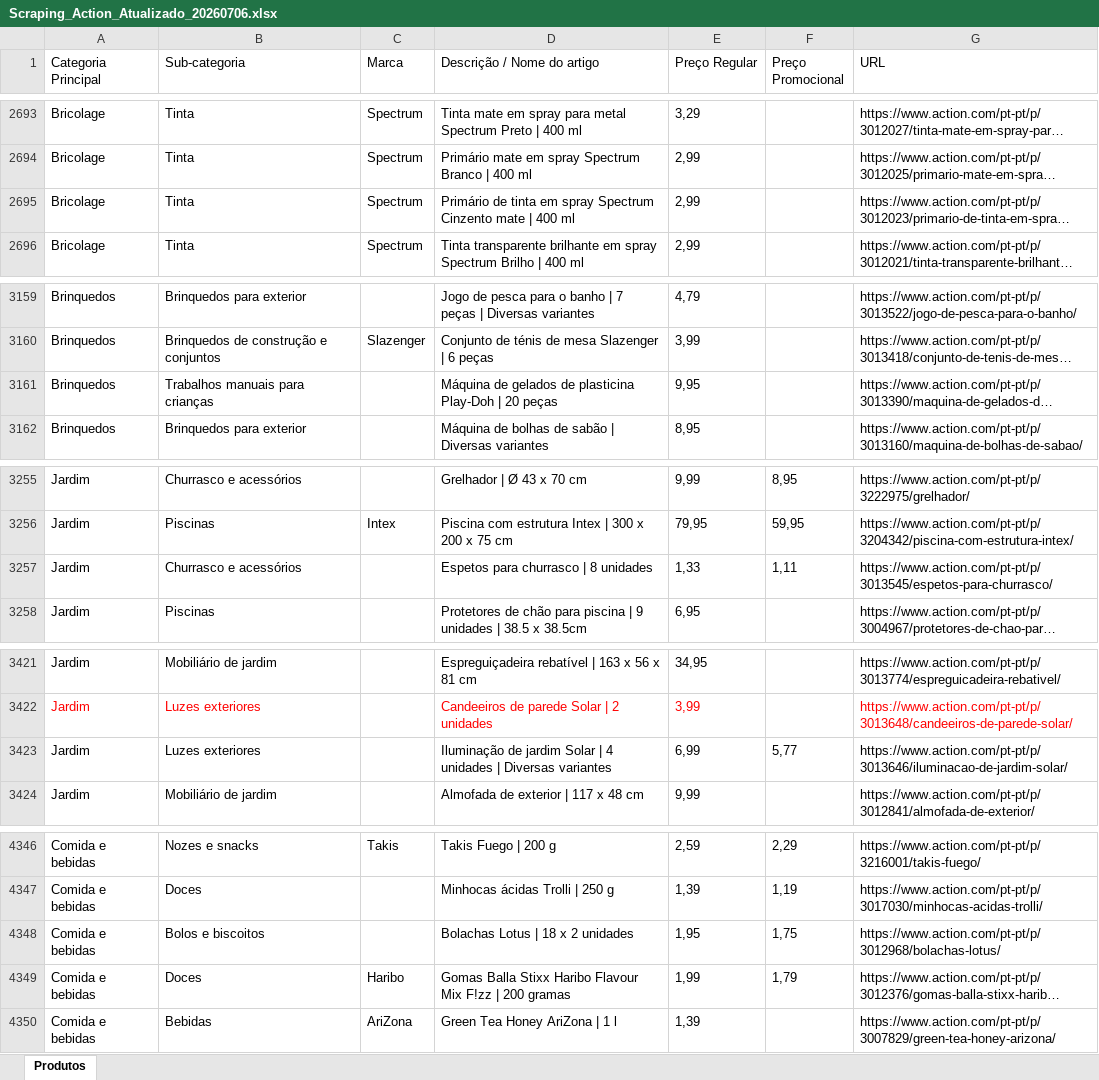
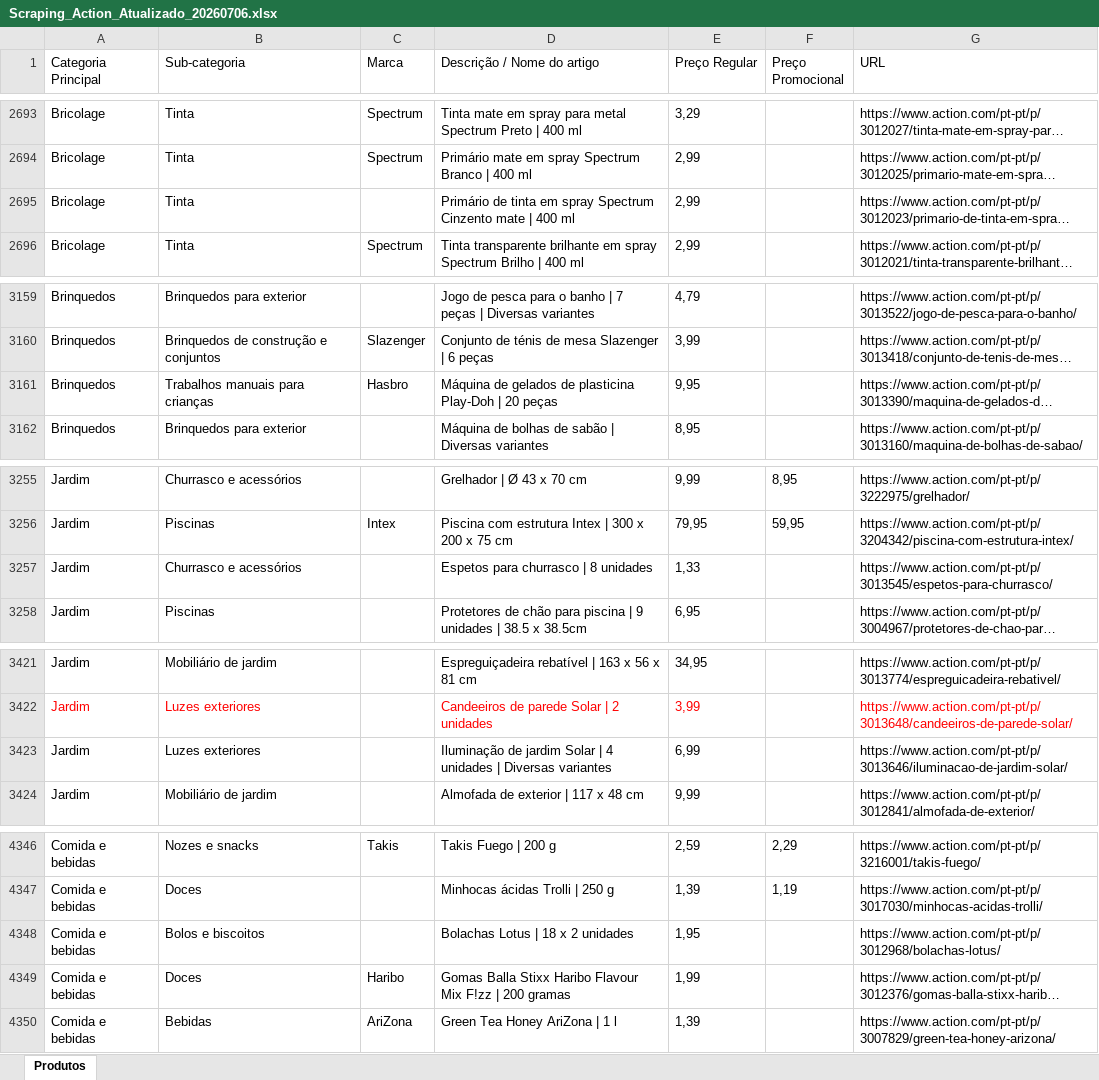
Before and after one commit to Holiday090/teste01, an Excel workbook: Scraping_Action_Atualizado_20260706.xlsx, sheet Produtos, drawn as a sheet; only a part is shown, gaps mark what is left out; long unchanged cells end in …; values as stored, in another font and other column widths than the file's, no borders; the diff covers the shown part only; the diff names each change by its address in the sheet, - before the commit and + after, or states it on an @@ line.

```diff
--- a/Scraping_Action_Atualizado_20260706.xlsx (sheet Produtos)
+++ b/Scraping_Action_Atualizado_20260706.xlsx (sheet Produtos)
-C2695 (Marca): Spectrum
+C2695 (Marca): (empty)
-C3161 (Marca): (empty)
+C3161 (Marca): Hasbro
-F3257 (Preço Promocional): 1,11
+F3257 (Preço Promocional): (empty)
-F3423 (Preço Promocional): 5,77
+F3423 (Preço Promocional): (empty)
-F4348 (Preço Promocional): 1,75
+F4348 (Preço Promocional): (empty)
-F4349 (Preço Promocional): 1,79
+F4349 (Preço Promocional): (empty)
```
Also changed, not shown: 13 edited cells elsewhere in this sheet, 1 other file.
